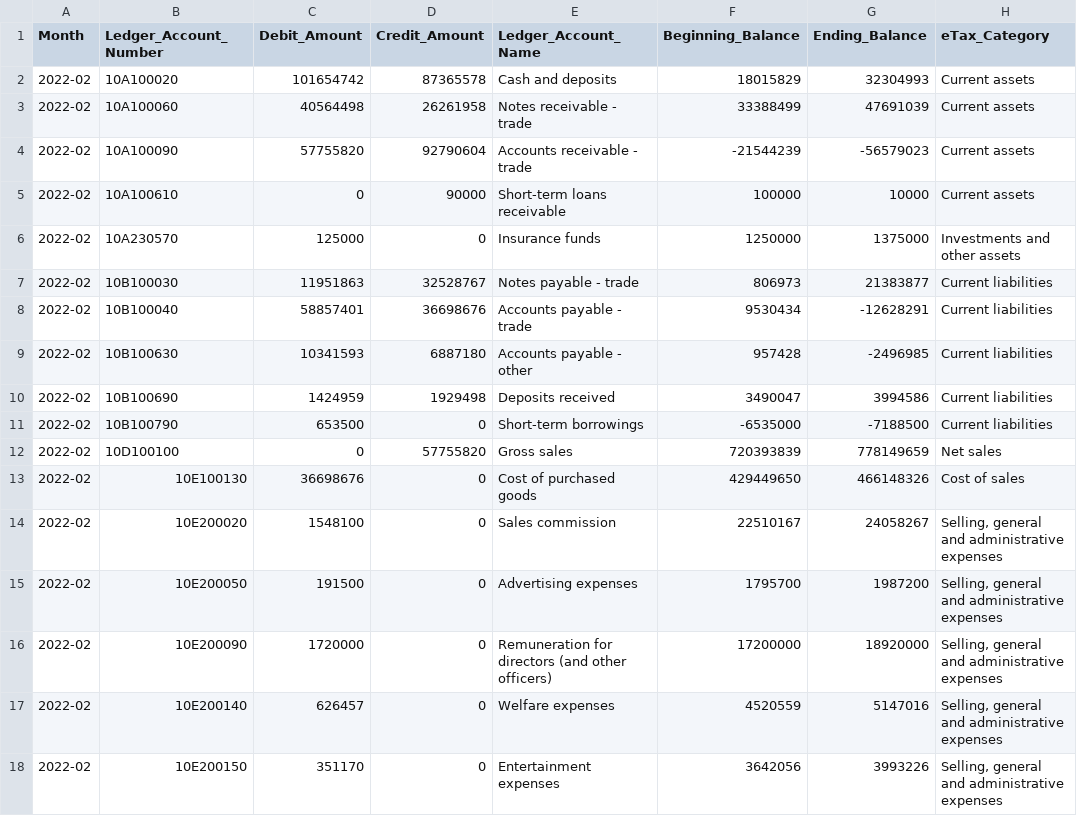
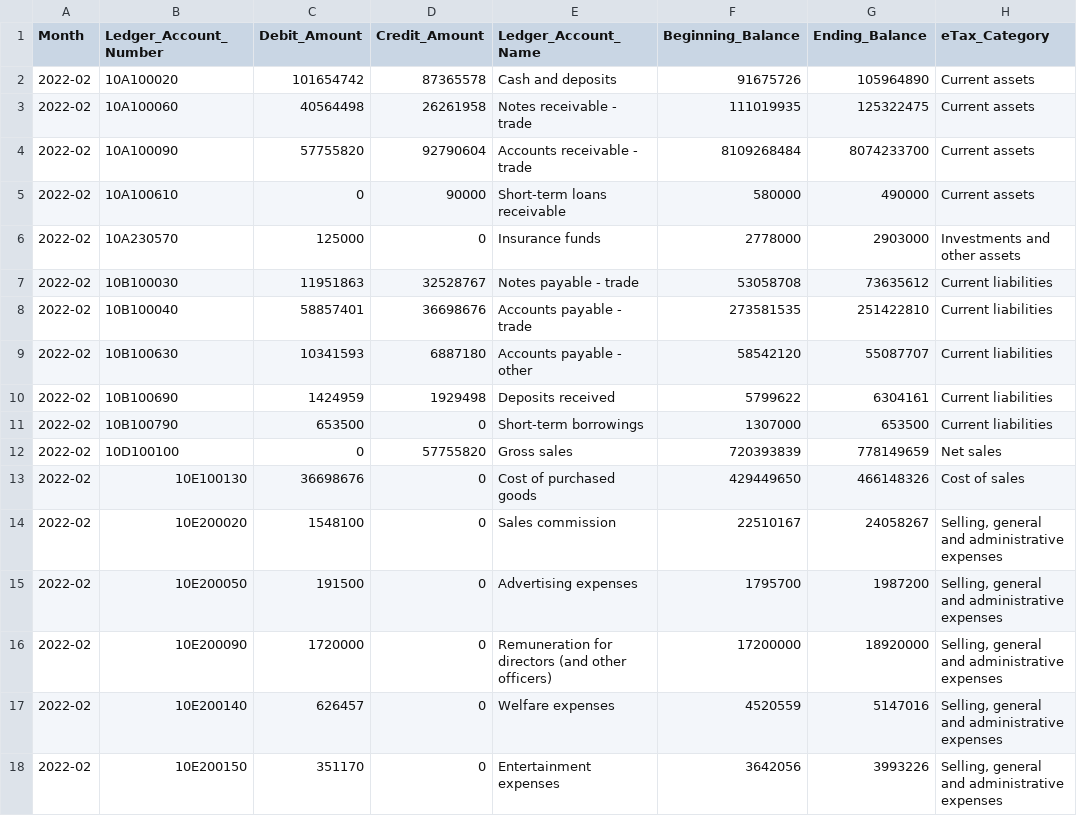
Before and after one commit to pontsoleil/LedgerExplorer, a CSV file: data/sample/en/trial_balance/2022-02.csv, drawn as a sheet; only a part is shown.

```diff
--- a/data/sample/en/trial_balance/2022-02.csv
+++ b/data/sample/en/trial_balance/2022-02.csv
@@ -1,12 +1,12 @@
 Month,Ledger_Account_Number,Debit_Amount,Credit_Amount,Ledger_Account_Name,Beginning_Balance,Ending_Balance,eTax_Category
-2022-02,10A100020,101654742,87365578,Cash and deposits,18015829,32304993,Current assets
-2022-02,10A100060,40564498,26261958,Notes receivable - trade,33388499,47691039,Current assets
-2022-02,10A100090,57755820,92790604,Accounts receivable - trade,-21544239,-56579023,Current assets
-2022-02,10A100610,0,90000,Short-term loans receivable,100000,10000,Current assets
-2022-02,10A230570,125000,0,Insurance funds,1250000,1375000,Investments and other assets
-2022-02,10B100030,11951863,32528767,Notes payable - trade,806973,21383877,Current liabilities
-2022-02,10B100040,58857401,36698676,Accounts payable - trade,9530434,-12628291,Current liabilities
-2022-02,10B100630,10341593,6887180,Accounts payable - other,957428,-2496985,Current liabilities
-2022-02,10B100690,1424959,1929498,Deposits received,3490047,3994586,Current liabilities
-2022-02,10B100790,653500,0,Short-term borrowings,-6535000,-7188500,Current liabilities
+2022-02,10A100020,101654742,87365578,Cash and deposits,91675726,105964890,Current assets
+2022-02,10A100060,40564498,26261958,Notes receivable - trade,111019935,125322475,Current assets
+2022-02,10A100090,57755820,92790604,Accounts receivable - trade,8109268484,8074233700,Current assets
+2022-02,10A100610,0,90000,Short-term loans receivable,580000,490000,Current assets
+2022-02,10A230570,125000,0,Insurance funds,2778000,2903000,Investments and other assets
+2022-02,10B100030,11951863,32528767,Notes payable - trade,53058708,73635612,Current liabilities
+2022-02,10B100040,58857401,36698676,Accounts payable - trade,273581535,251422810,Current liabilities
+2022-02,10B100630,10341593,6887180,Accounts payable - other,58542120,55087707,Current liabilities
+2022-02,10B100690,1424959,1929498,Deposits received,5799622,6304161,Current liabilities
+2022-02,10B100790,653500,0,Short-term borrowings,1307000,653500,Current liabilities
 2022-02,10D100100,0,57755820,Gross sales,720393839,778149659,Net sales
```
Also changed, not shown: data/sample/en/trial_balance/2021-04.csv, data/sample/en/trial_balance/2022-01.csv, 22 other files.
